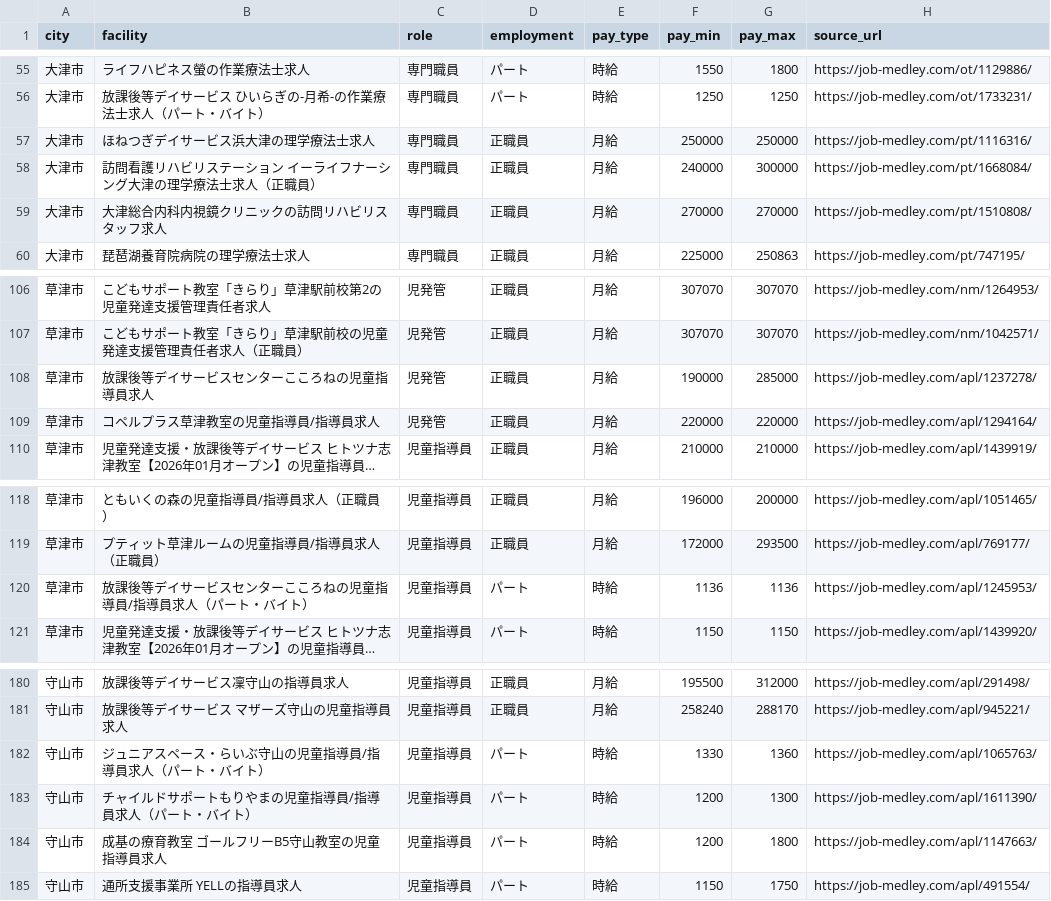
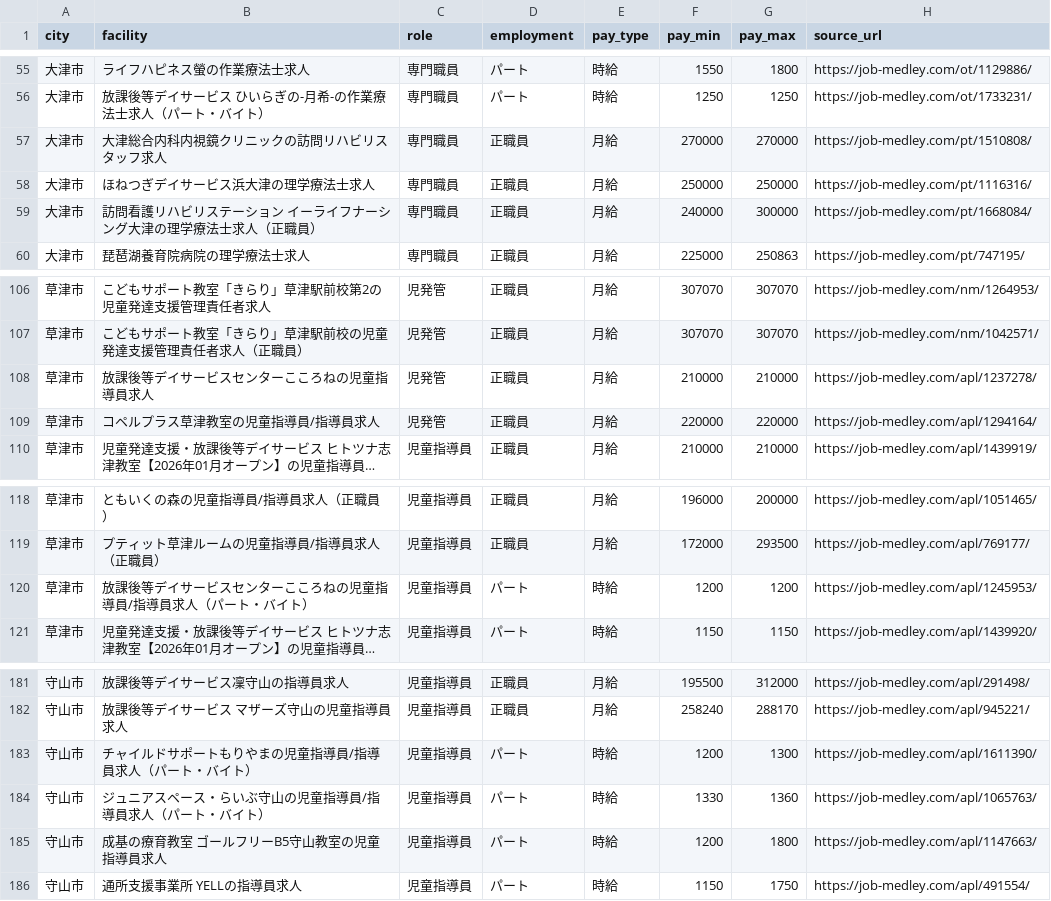
Before and after one commit to inoueakyoto-sketch/daycare-salary-report, a CSV file: data/jobs_raw.csv, drawn as a sheet; only a part is shown, gaps mark what is left out; long unchanged cells end in …; the diff covers the shown part only; the diff names each change by its address in the sheet, - before the commit and + after, or states it on an @@ line.

```diff
--- a/data/jobs_raw.csv
+++ b/data/jobs_raw.csv
@@ row 59 moved to row 57: 大津市 @@
-F108 (pay_min): 190000
+F108 (pay_min): 210000
-G108 (pay_max): 285000
+G108 (pay_max): 210000
-F120 (pay_min): 1136
+F120 (pay_min): 1200
-G120 (pay_max): 1136
+G120 (pay_max): 1200
```
Also changed, not shown: 4 added rows, 3 removed rows and 18 edited cells elsewhere in this file, 1 other file.
